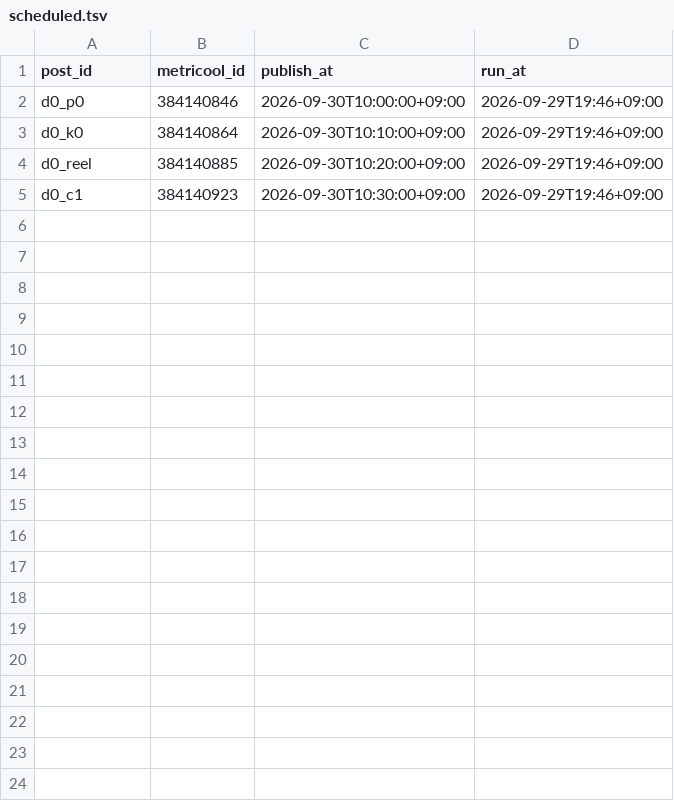
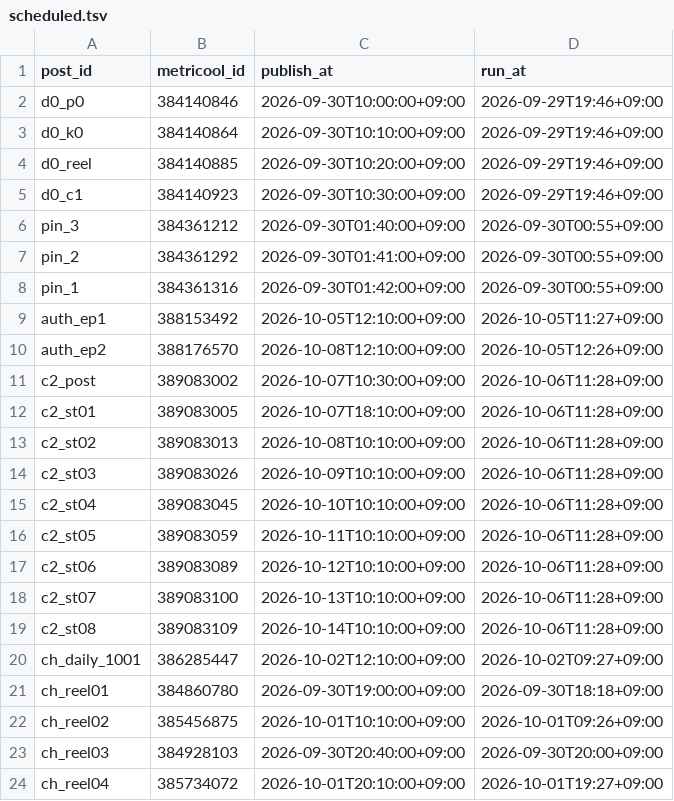
Before and after one commit to forhmco/lifeed-media, a TSV file: scheduled.tsv, drawn as a sheet; only a part is shown; the diff covers the shown part only; the diff names each change by its address in the sheet, - before the commit and + after, or states it on an @@ line.

```diff
--- a/scheduled.tsv
+++ b/scheduled.tsv
+row 6: pin_3 | 384361212 | 2026-09-30T01:40:00+09:00 | 2026-09-30T00:55+09:00
+row 7: pin_2 | 384361292 | 2026-09-30T01:41:00+09:00 | 2026-09-30T00:55+09:00
+row 8: pin_1 | 384361316 | 2026-09-30T01:42:00+09:00 | 2026-09-30T00:55+09:00
+row 9: auth_ep1 | 388153492 | 2026-10-05T12:10:00+09:00 | 2026-10-05T11:27+09:00
+row 10: auth_ep2 | 388176570 | 2026-10-08T12:10:00+09:00 | 2026-10-05T12:26+09:00
+row 11: c2_post | 389083002 | 2026-10-07T10:30:00+09:00 | 2026-10-06T11:28+09:00
+row 12: c2_st01 | 389083005 | 2026-10-07T18:10:00+09:00 | 2026-10-06T11:28+09:00
+row 13: c2_st02 | 389083013 | 2026-10-08T10:10:00+09:00 | 2026-10-06T11:28+09:00
+row 14: c2_st03 | 389083026 | 2026-10-09T10:10:00+09:00 | 2026-10-06T11:28+09:00
+row 15: c2_st04 | 389083045 | 2026-10-10T10:10:00+09:00 | 2026-10-06T11:28+09:00
+row 16: c2_st05 | 389083059 | 2026-10-11T10:10:00+09:00 | 2026-10-06T11:28+09:00
+row 17: c2_st06 | 389083089 | 2026-10-12T10:10:00+09:00 | 2026-10-06T11:28+09:00
+row 18: c2_st07 | 389083100 | 2026-10-13T10:10:00+09:00 | 2026-10-06T11:28+09:00
+row 19: c2_st08 | 389083109 | 2026-10-14T10:10:00+09:00 | 2026-10-06T11:28+09:00
+row 20: ch_daily_1001 | 386285447 | 2026-10-02T12:10:00+09:00 | 2026-10-02T09:27+09:00
+row 21: ch_reel01 | 384860780 | 2026-09-30T19:00:00+09:00 | 2026-09-30T18:18+09:00
+row 22: ch_reel02 | 385456875 | 2026-10-01T10:10:00+09:00 | 2026-10-01T09:26+09:00
+row 23: ch_reel03 | 384928103 | 2026-09-30T20:40:00+09:00 | 2026-09-30T20:00+09:00
+row 24: ch_reel04 | 385734072 | 2026-10-01T20:10:00+09:00 | 2026-10-01T19:27+09:00
```
Also changed, not shown: 31 added rows elsewhere in this file.
